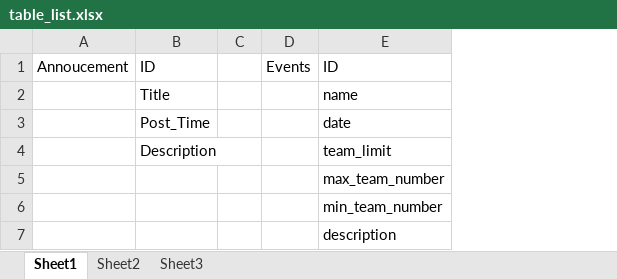
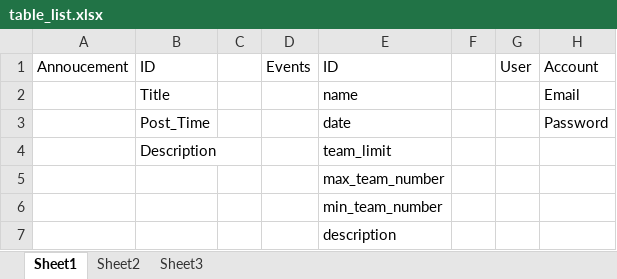
Before and after one commit to tommy89231671/Database-Final-Project, an Excel workbook: table_list.xlsx, sheet Sheet1, drawn as a sheet; values as stored, in another font and other column widths than the file's, no borders; the diff names each change by its address in the sheet, - before the commit and + after, or states it on an @@ line.

```diff
--- a/table_list.xlsx (sheet Sheet1)
+++ b/table_list.xlsx (sheet Sheet1)
+column F, empty
+column G (User), empty
+column H (Account), rows 2-3: Email | Password
```
Also changed, not shown: 3 other files.
